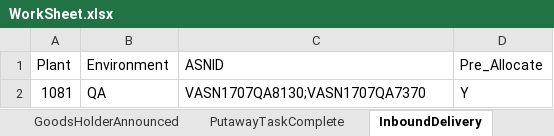
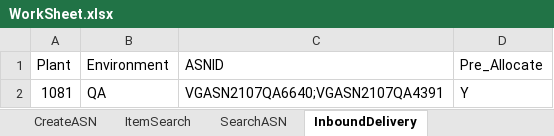
Before and after one commit to Vino0585/Nike, an Excel workbook: J30/Input_files/WorkSheet.xlsx, sheet InboundDelivery, drawn as a sheet; values as stored, in another font and other column widths than the file's, no borders; the diff names each change by its address in the sheet, - before the commit and + after, or states it on an @@ line.

```diff
--- a/J30/Input_files/WorkSheet.xlsx (sheet InboundDelivery)
+++ b/J30/Input_files/WorkSheet.xlsx (sheet InboundDelivery)
-C2 (ASNID): VASN1707QA8130;VASN1707QA7370
+C2 (ASNID): VGASN2107QA6640;VGASN2107QA4391
```
Also changed, not shown: sheet PutawayTaskComplete, sheet GoodsHolderAnnounced, other sheet tabs, J30/Output_files/ASN_Search_Results.xlsx, 3 other files.
